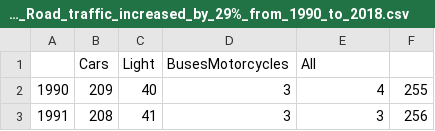
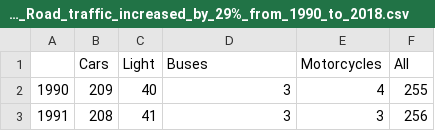
Before and after one commit to rzk90/FeatherDuster-Pollution1, a CSV file: TEST_4_Figure_1 _Road_traffic_increased_by_29%_from_1990_to_2018.csv, drawn as a sheet; only a part is shown; removed rows and columns are numbered as before the commit, all else as after; the diff names each change by its address in the sheet, - before the commit and + after, or states it on an @@ line.

Commit message:
Update TEST_4_Figure_1 _Road_traffic_increased_by_29%_from_1990_to_2018.csv

```diff
--- a/TEST_4_Figure_1 _Road_traffic_increased_by_29%_from_1990_to_2018.csv
+++ b/TEST_4_Figure_1 _Road_traffic_increased_by_29%_from_1990_to_2018.csv
-row 1:  | Cars | Light | BusesMotorcycles | All
+row 1:  | Cars | Light | Buses | Motorcycles | All
```
